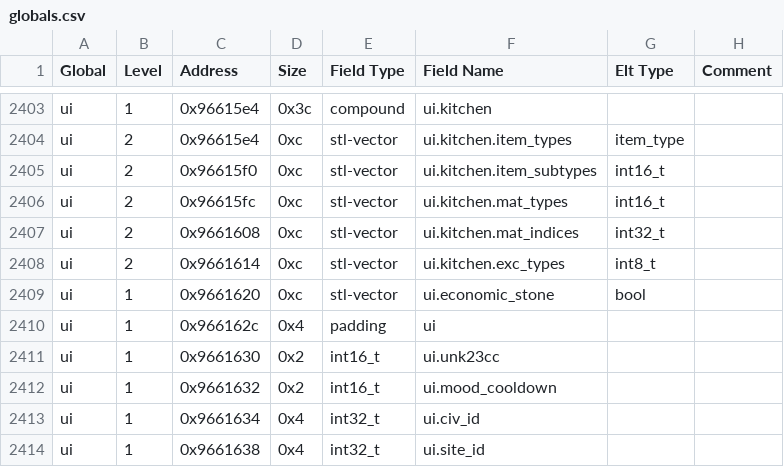
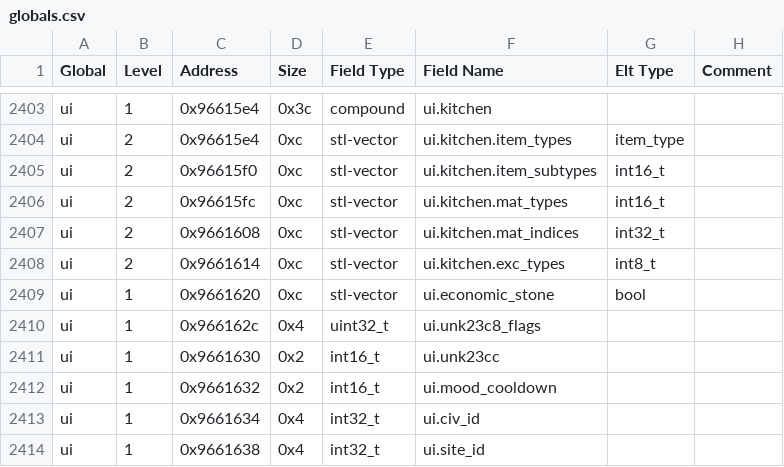
Before and after one commit to DFHack/df-structures, a CSV file: linux/globals.csv, drawn as a sheet; only a part is shown, gaps mark what is left out.

```diff
--- a/linux/globals.csv
+++ b/linux/globals.csv
@@ -2409,3 +2409,3 @@
 "ui","1","0x9661620","0xc","stl-vector","ui.economic_stone","bool",""
-"ui","1","0x966162c","0x4","padding","ui","",""
+"ui","1","0x966162c","0x4","uint32_t","ui.unk23c8_flags","",""
 "ui","1","0x9661630","0x2","int16_t","ui.unk23cc","",""
```
Also changed, not shown: 3 other files.
